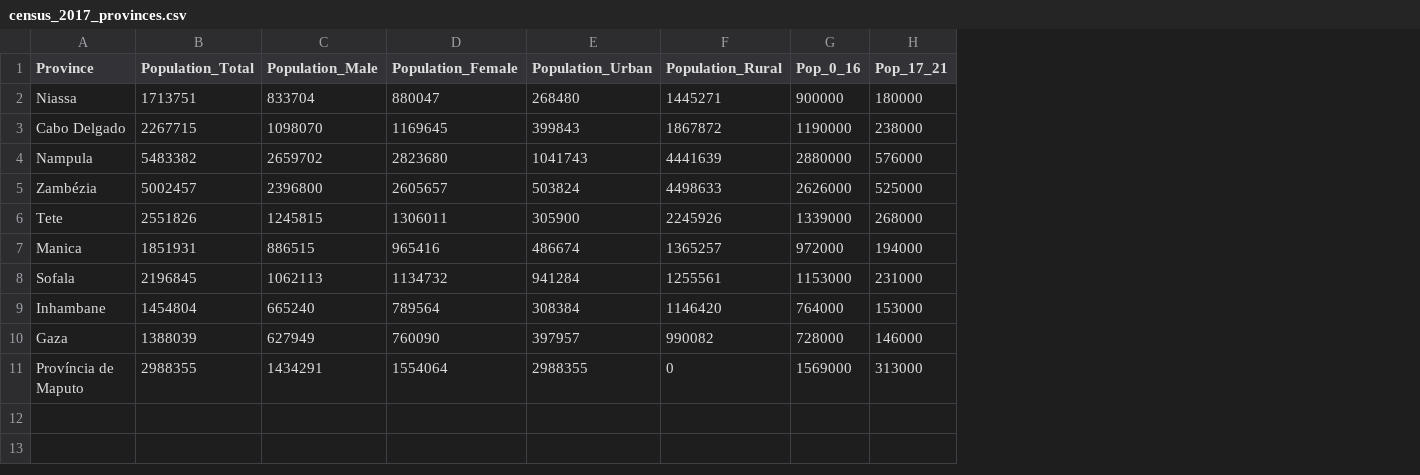
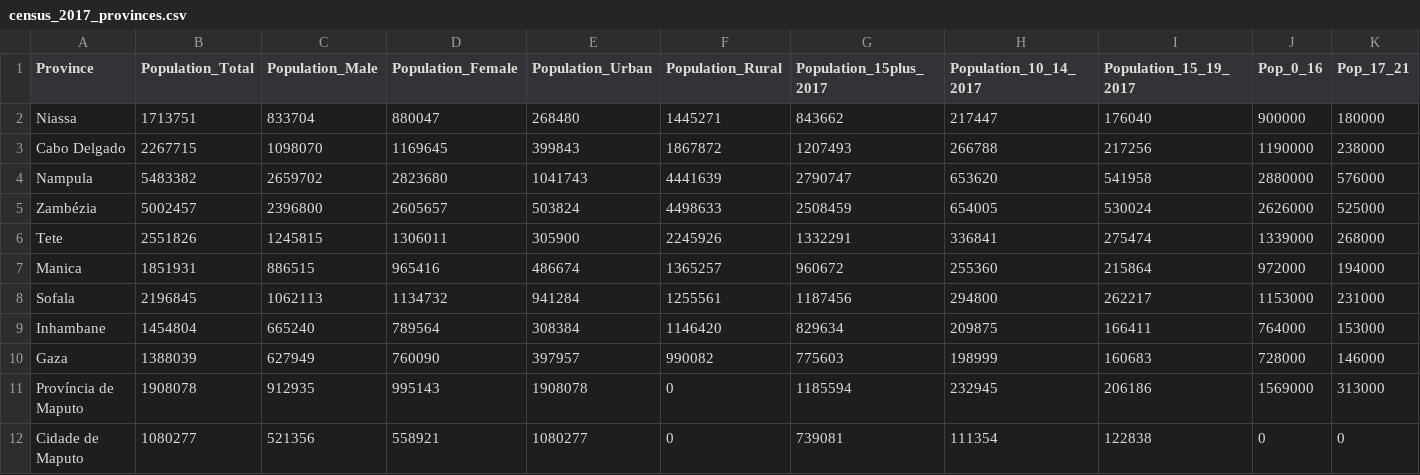
Before and after one commit to VCheque/BM-Project, a CSV file: census_2017_provinces.csv, drawn as a sheet; only a part is shown; rows hold the shown columns only; the diff names each change by its address in the sheet, - before the commit and + after, or states it on an @@ line.

Commit message:
Add financial inclusion denominator methodology with cohort-based census extrapolation
Implements a Financial Inclusion denominator selector on the Demographics page and applies it consistently to inclusion KPIs. Uses Census 2017 age-cohort progression for 15+/18+/21+ scenarios with safe fallback to total population when age fields are unavailable. Updates ETL census fields (including Maputo city/province split for denominator consistency) and documents methodology, legal rationale, and caveats in README.

```diff
--- a/census_2017_provinces.csv
+++ b/census_2017_provinces.csv
+column G (Population_15plus_2017), rows 2-11: 843662 | 1207493 | 2790747 | 2508459 | 1332291 | 960672 | 1187456 | 829634 | 775603 | 1185594
+column H (Population_10_14_2017), rows 2-11: 217447 | 266788 | 653620 | 654005 | 336841 | 255360 | 294800 | 209875 | 198999 | 232945
+column I (Population_15_19_2017), rows 2-11: 176040 | 217256 | 541958 | 530024 | 275474 | 215864 | 262217 | 166411 | 160683 | 206186
-B11 (Population_Total): 2988355
+B11 (Population_Total): 1908078
-C11 (Population_Male): 1434291
+C11 (Population_Male): 912935
-D11 (Population_Female): 1554064
+D11 (Population_Female): 995143
-E11 (Population_Urban): 2988355
+E11 (Population_Urban): 1908078
+row 12: Cidade de Maputo | 1080277 | 521356 | 558921 | 1080277 | 0 | 739081 | 111354 | 122838 | 0 | 0
```
Also changed, not shown: 4 other files.
